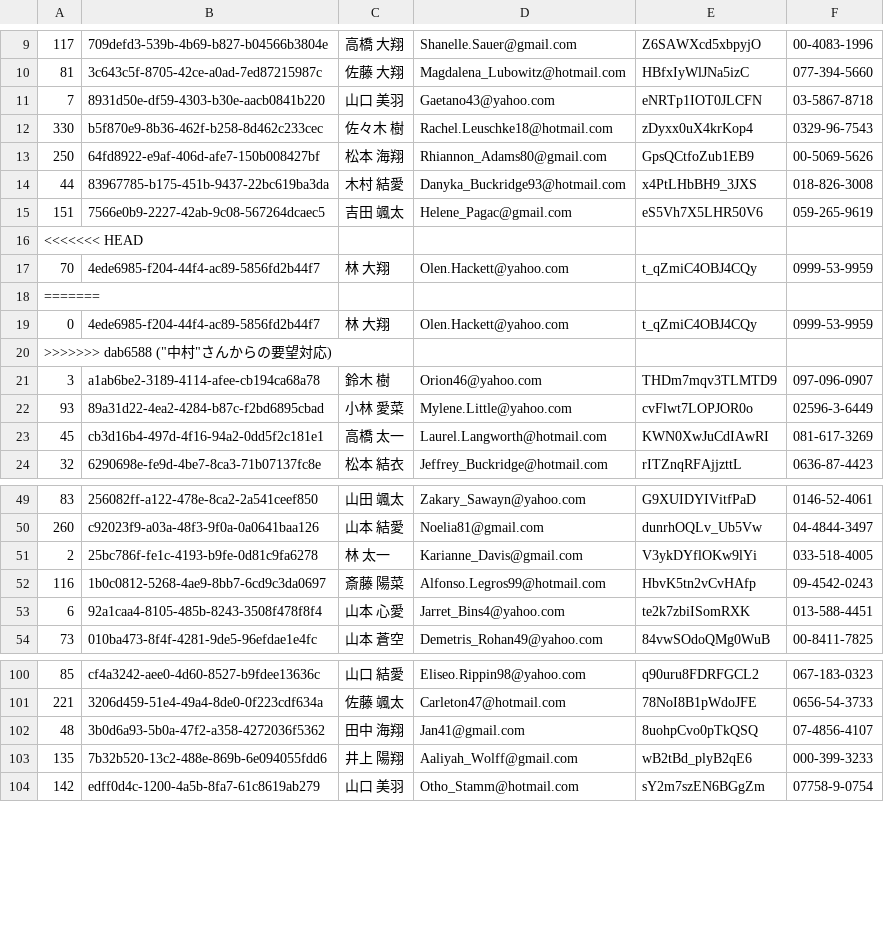
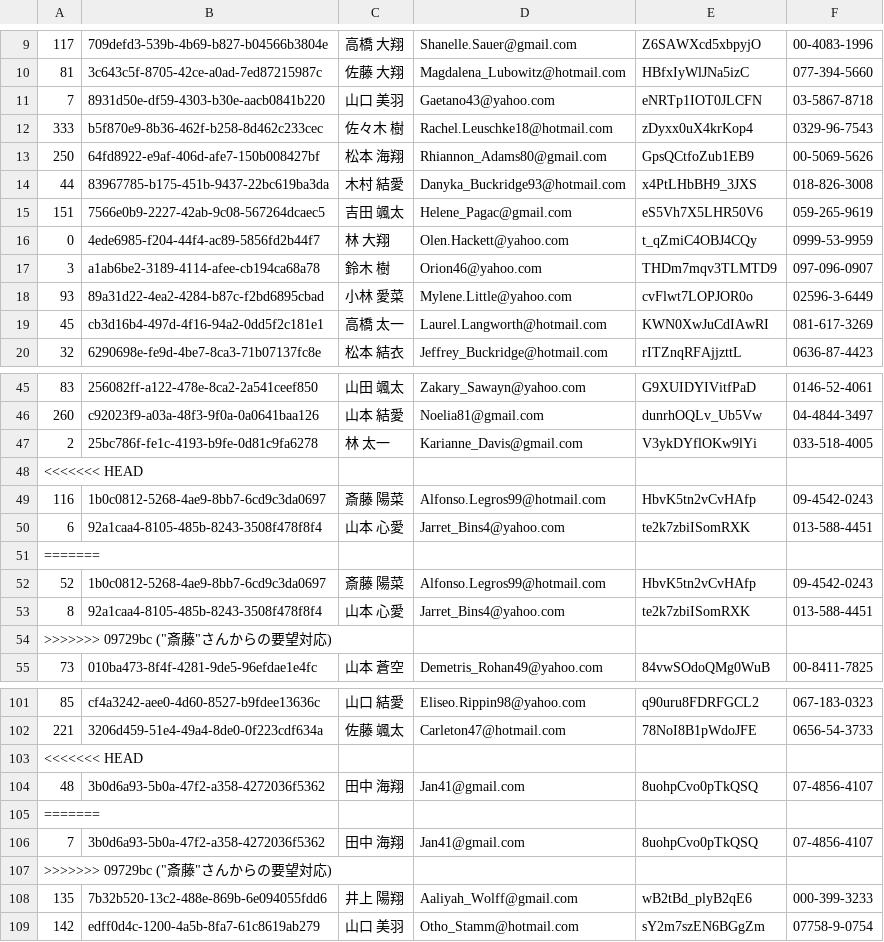
Before and after one commit to TKTG/test-minesweeper, a CSV file: users.csv, drawn as a sheet; only a part is shown, gaps mark what is left out; the diff covers the shown part only.

Commit message:
"斎藤"さんからの要望対応

```diff
--- a/users.csv
+++ b/users.csv
@@ -11,3 +11,3 @@
 7,8931d50e-df59-4303-b30e-aacb0841b220,山口 美羽,Gaetano43@yahoo.com,eNRTp1IOT0JLCFN,03-5867-8718
-330,b5f870e9-8b36-462f-b258-8d462c233cec,佐々木 樹,Rachel.Leuschke18@hotmail.com,zDyxx0uX4krKop4,0329-96-7543
+333,b5f870e9-8b36-462f-b258-8d462c233cec,佐々木 樹,Rachel.Leuschke18@hotmail.com,zDyxx0uX4krKop4,0329-96-7543
 250,64fd8922-e9af-406d-afe7-150b008427bf,松本 海翔,Rhiannon_Adams80@gmail.com,GpsQCtfoZub1EB9,00-5069-5626
@@ -15,7 +15,3 @@
 151,7566e0b9-2227-42ab-9c08-567264dcaec5,吉田 颯太,Helene_Pagac@gmail.com,eS5Vh7X5LHR50V6,059-265-9619
-<<<<<<< HEAD
-70,4ede6985-f204-44f4-ac89-5856fd2b44f7,林 大翔,Olen.Hackett@yahoo.com,t_qZmiC4OBJ4CQy,0999-53-9959
-=======
 0,4ede6985-f204-44f4-ac89-5856fd2b44f7,林 大翔,Olen.Hackett@yahoo.com,t_qZmiC4OBJ4CQy,0999-53-9959
->>>>>>> dab6588 ("中村"さんからの要望対応)
 3,a1ab6be2-3189-4114-afee-cb194ca68a78,鈴木 樹,Orion46@yahoo.com,THDm7mqv3TLMTD9,097-096-0907
@@ -51,4 +47,9 @@
 2,25bc786f-fe1c-4193-b9fe-0d81c9fa6278,林 太一,Karianne_Davis@gmail.com,V3ykDYflOKw9lYi,033-518-4005
+<<<<<<< HEAD
 116,1b0c0812-5268-4ae9-8bb7-6cd9c3da0697,斎藤 陽菜,Alfonso.Legros99@hotmail.com,HbvK5tn2vCvHAfp,09-4542-0243
 6,92a1caa4-8105-485b-8243-3508f478f8f4,山本 心愛,Jarret_Bins4@yahoo.com,te2k7zbiISomRXK,013-588-4451
+=======
+52,1b0c0812-5268-4ae9-8bb7-6cd9c3da0697,斎藤 陽菜,Alfonso.Legros99@hotmail.com,HbvK5tn2vCvHAfp,09-4542-0243
+8,92a1caa4-8105-485b-8243-3508f478f8f4,山本 心愛,Jarret_Bins4@yahoo.com,te2k7zbiISomRXK,013-588-4451
+>>>>>>> 09729bc ("斎藤"さんからの要望対応)
 73,010ba473-8f4f-4281-9de5-96efdae1e4fc,山本 蒼空,Demetris_Rohan49@yahoo.com,84vwSOdoQMg0WuB,00-8411-7825
@@ -101,3 +102,7 @@
 221,3206d459-51e4-49a4-8de0-0f223cdf634a,佐藤 颯太,Carleton47@hotmail.com,78NoI8B1pWdoJFE,0656-54-3733
+<<<<<<< HEAD
 48,3b0d6a93-5b0a-47f2-a358-4272036f5362,田中 海翔,Jan41@gmail.com,8uohpCvo0pTkQSQ,07-4856-4107
+=======
+7,3b0d6a93-5b0a-47f2-a358-4272036f5362,田中 海翔,Jan41@gmail.com,8uohpCvo0pTkQSQ,07-4856-4107
+>>>>>>> 09729bc ("斎藤"さんからの要望対応)
 135,7b32b520-13c2-488e-869b-6e094055fdd6,井上 陽翔,Aaliyah_Wolff@gmail.com,wB2tBd_plyB2qE6,000-399-3233
```
Also changed, not shown: 1 edited cell elsewhere in this file.
